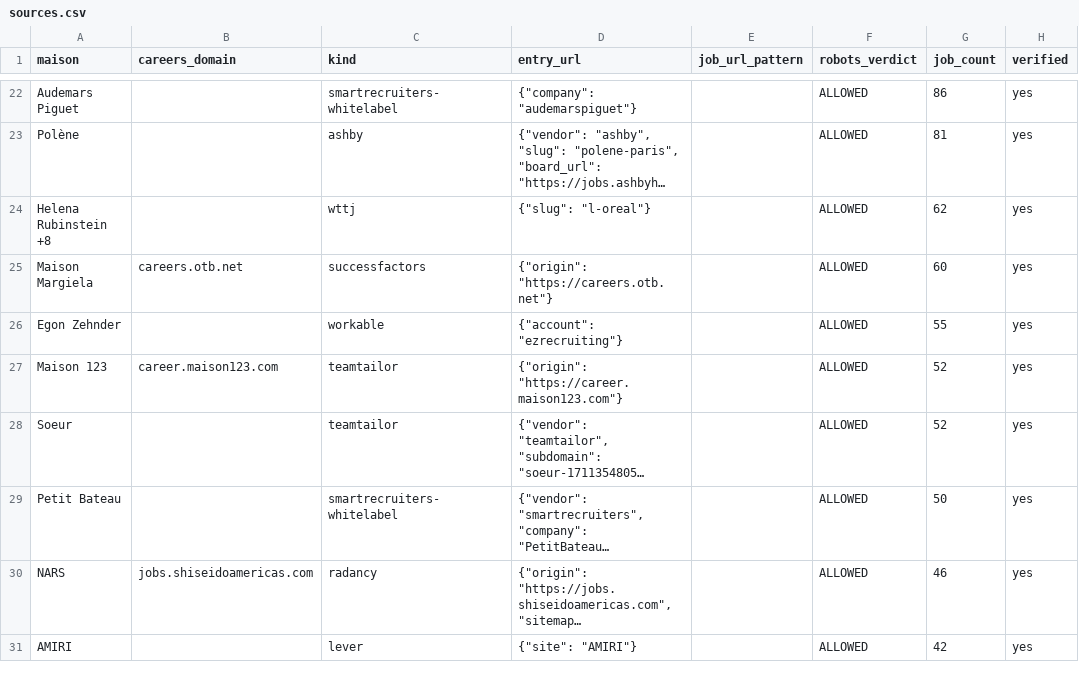
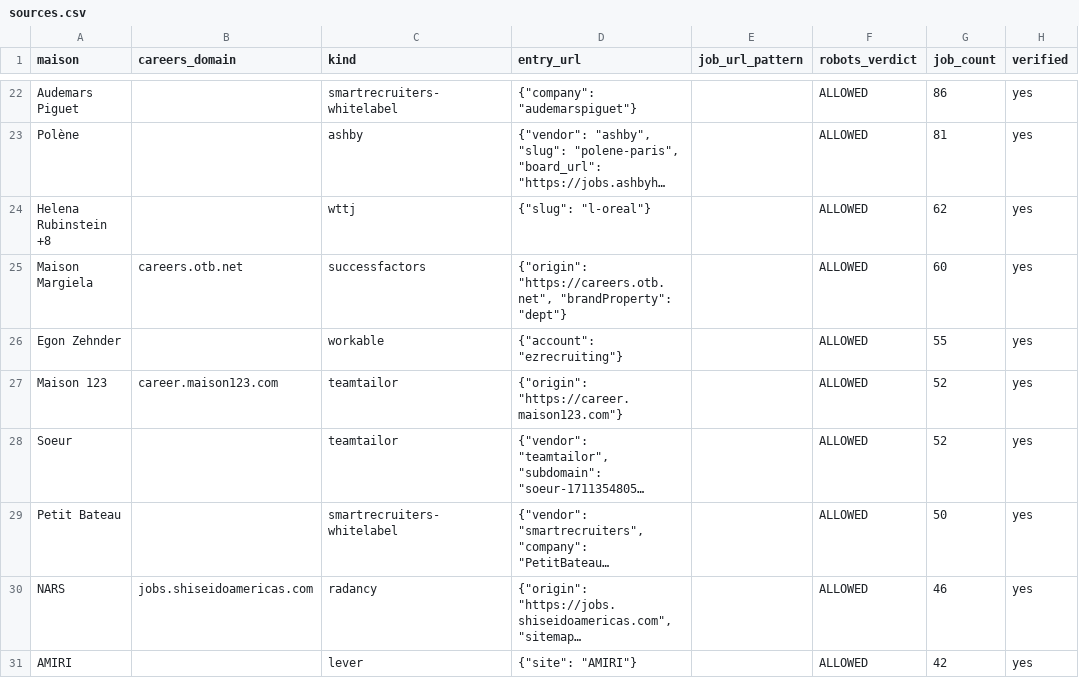
Before and after one commit to lmelane/fr-retail-jobs, a CSV file: apps/aggregator/data/sources.csv, drawn as a sheet; only a part is shown, gaps mark what is left out; long unchanged cells end in ….

```diff
--- a/apps/aggregator/data/sources.csv
+++ b/apps/aggregator/data/sources.csv
@@ -24,3 +24,3 @@
 "Helena Rubinstein +8","","wttj","{""slug"": ""l-oreal""}","","ALLOWED","62","yes"
-"Maison Margiela","careers.otb.net","successfactors","{""origin"": ""https://careers.otb.net""}","","ALLOWED","60","yes"
+"Maison Margiela","careers.otb.net","successfactors","{""origin"": ""https://careers.otb.net"", ""brandProperty"": ""dept""}","","ALLOWED","60","yes"
 "Egon Zehnder","","workable","{""account"": ""ezrecruiting""}","","ALLOWED","55","yes"
```
Also changed, not shown: 5 other files.
